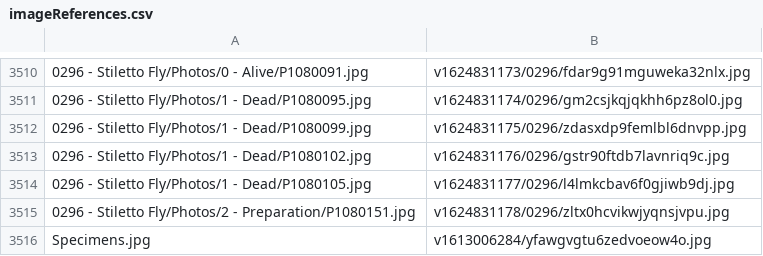
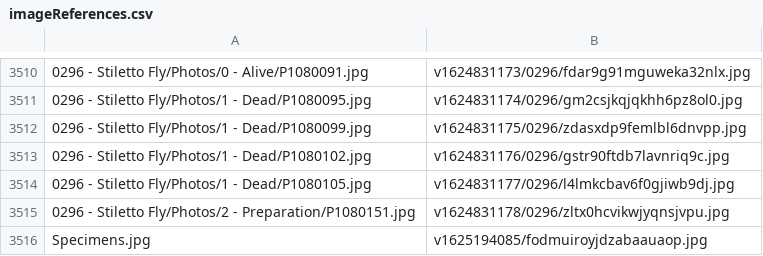
Before and after one commit to ZGorlock/SpecimensWebsiteGenerator, a CSV file: resources/imageReferences.csv, drawn as a sheet; only a part is shown, gaps mark what is left out.

Commit message:
Updated Cover Image

```diff
--- a/resources/imageReferences.csv
+++ b/resources/imageReferences.csv
@@ -3515,2 +3515,2 @@
 0296 - Stiletto Fly/Photos/2 - Preparation/P1080151.jpg,v1624831178/0296/zltx0hcvikwjyqnsjvpu.jpg
-Specimens.jpg,v1613006284/yfawgvgtu6zedvoeow4o.jpg
+Specimens.jpg,v1625194085/fodmuiroyjdzabaauaop.jpg
```
